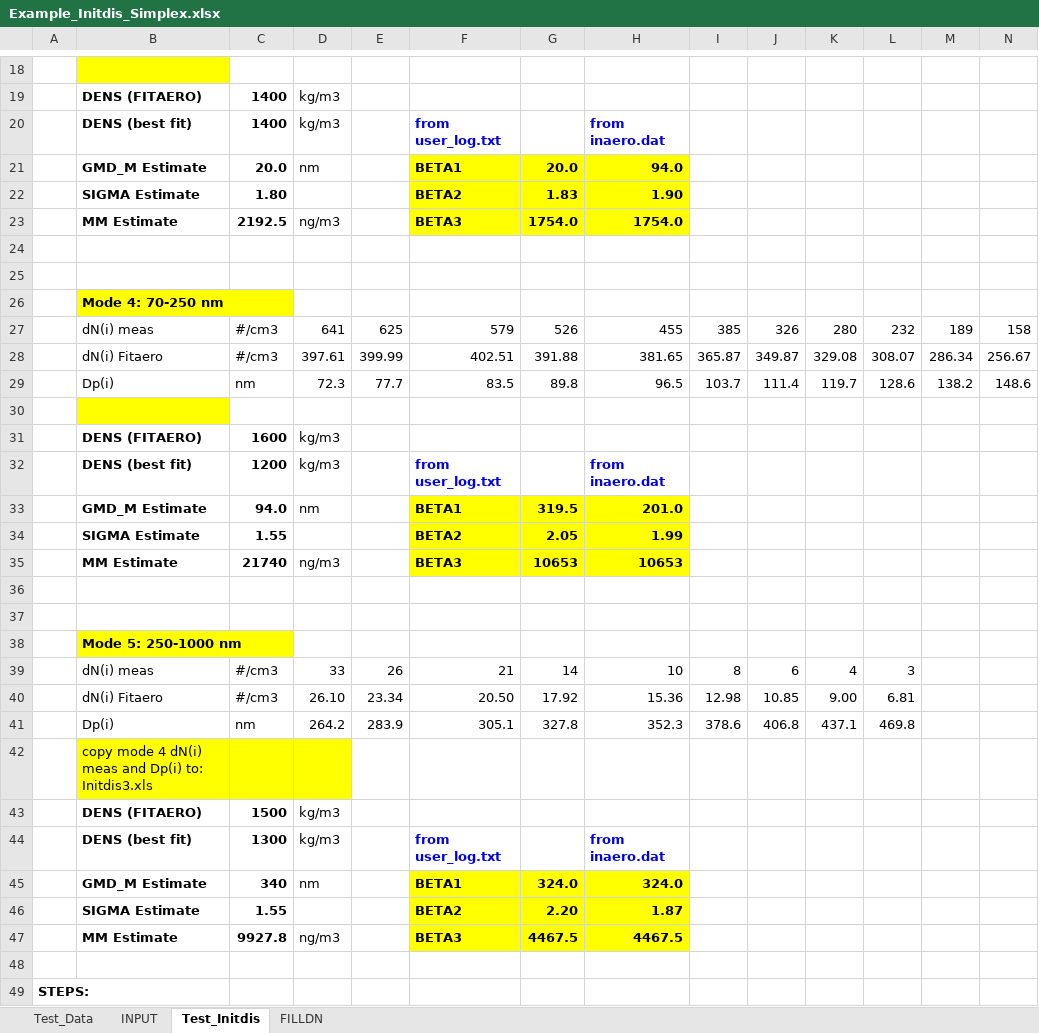
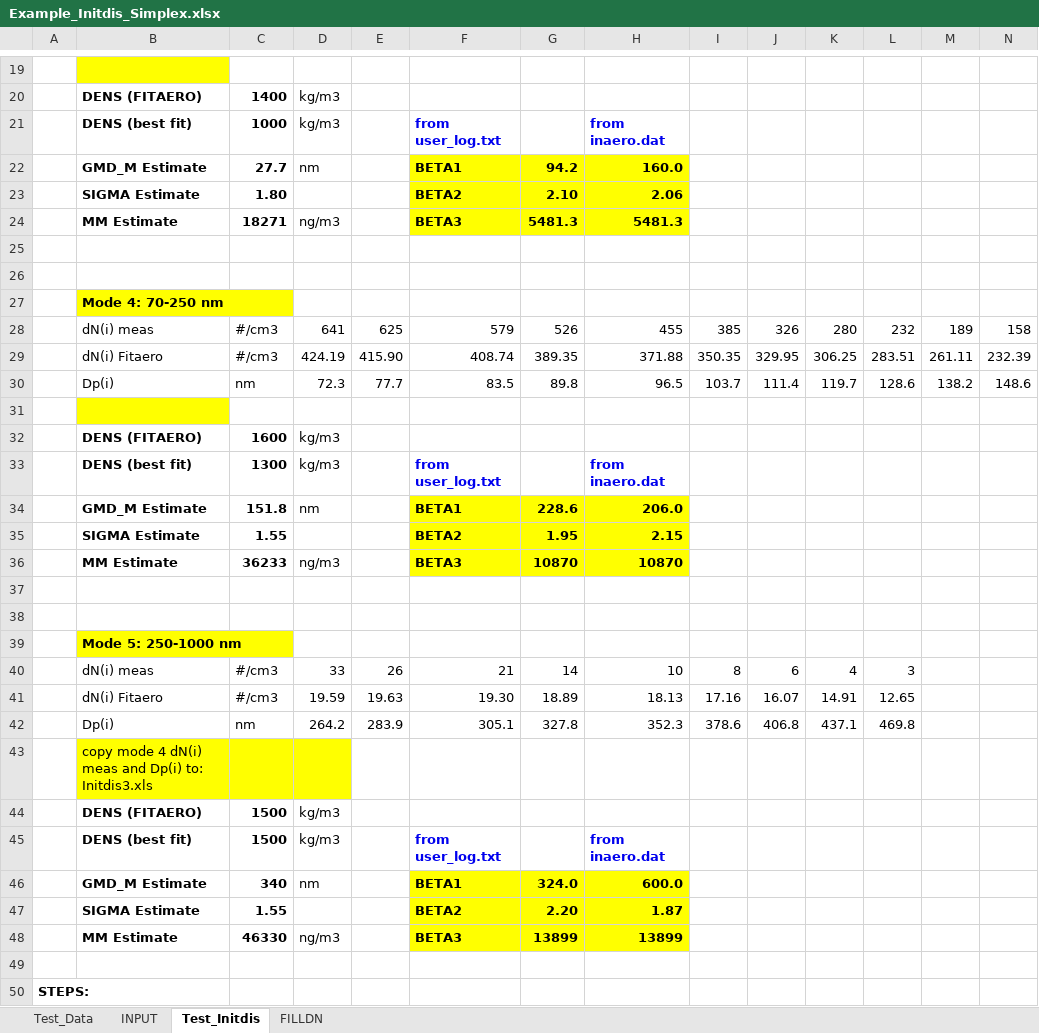
Before and after one commit to mafor2/mafor, an Excel workbook: util/fitaero/example/Example_Initdis_Simplex.xlsx, sheet Test_Initdis, drawn as a sheet; only a part is shown, gaps mark what is left out; values as stored, in another font and other column widths than the file's, no borders; charts and pictures not drawn; removed rows and columns are numbered as before the commit, all else as after; rows hold the shown columns only; the diff covers the shown part only; the diff names each change by its address in the sheet, - before the commit and + after, or states it on an @@ line.

```diff
--- a/util/fitaero/example/Example_Initdis_Simplex.xlsx (sheet Test_Initdis)
+++ b/util/fitaero/example/Example_Initdis_Simplex.xlsx (sheet Test_Initdis)
-C21: 1400
+C21: 1000
-C22: 20.0
+C22: 27.7
-G22: 20.0
+G22: 94.2
-H22: 94.0
+H22: 160.0
-G23: 1.83
+G23: 2.10
-H23: 1.90
+H23: 2.06
-C24: 2192.5
+C24: 18271
-G24: 1754.0
+G24: 5481.3
-H24: 1754.0
+H24: 5481.3
-row 28:  | dN(i) Fitaero | #/cm3 | 397.61 | 399.99 | 402.51 | 391.88 | 381.65 | 365.87 | 349.87 | 329.08 | 308.07 | 286.34 | 256.67
+row 29:  | dN(i) Fitaero | #/cm3 | 424.19 | 415.90 | 408.74 | 389.35 | 371.88 | 350.35 | 329.95 | 306.25 | 283.51 | 261.11 | 232.39
-C33: 1200
+C33: 1300
-C34: 94.0
+C34: 151.8
-G34: 319.5
+G34: 228.6
-H34: 201.0
+H34: 206.0
-G35: 2.05
+G35: 1.95
-H35: 1.99
+H35: 2.15
-C36: 21740
+C36: 36233
-G36: 10653
+G36: 10870
-H36: 10653
+H36: 10870
-row 40:  | dN(i) Fitaero | #/cm3 | 26.10 | 23.34 | 20.50 | 17.92 | 15.36 | 12.98 | 10.85 | 9.00 | 6.81
+row 41:  | dN(i) Fitaero | #/cm3 | 19.59 | 19.63 | 19.30 | 18.89 | 18.13 | 17.16 | 16.07 | 14.91 | 12.65
-row 44:  | DENS (best fit) | 1300 | kg/m3 |  | from user_log.txt |  | from inaero.dat
+row 45:  | DENS (best fit) | 1500 | kg/m3 |  | from user_log.txt |  | from inaero.dat
-H46: 324.0
+H46: 600.0
-C48: 9927.8
+C48: 46330
-G48: 4467.5
+G48: 13899
-H48: 4467.5
+H48: 13899
```
Also changed, not shown: 5 added rows, 4 removed rows and 8 edited cells elsewhere in this sheet, charts or pictures, 8 other files.
